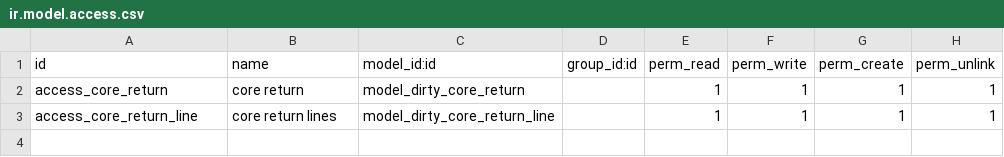
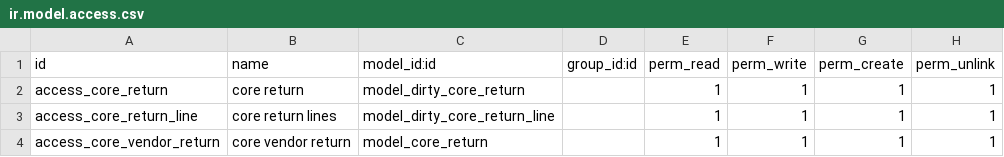
Before and after one commit to Riss-Group/superbird, a CSV file: cap_product_core_type/security/ir.model.access.csv, drawn as a sheet; the diff names each change by its address in the sheet, - before the commit and + after, or states it on an @@ line.

Commit message:
[upd] purchase core process

```diff
--- a/cap_product_core_type/security/ir.model.access.csv
+++ b/cap_product_core_type/security/ir.model.access.csv
+row 4: access_core_vendor_return | core vendor return | model_core_return |  | 1 | 1 | 1 | 1
```
Also changed, not shown: 10 other files.
